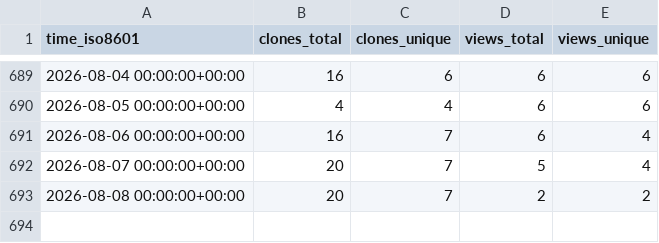
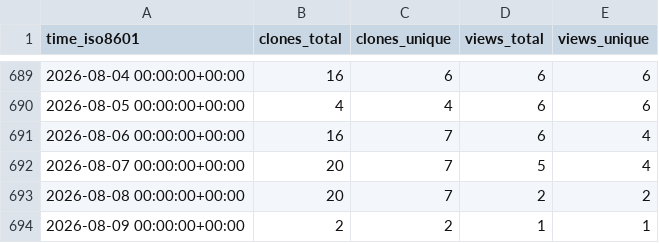
Before and after one commit to adrian-lison/EpiSewer, a CSV file: adrian-lison/EpiSewer/ghrs-data/views_clones_aggregate.csv, drawn as a sheet; only a part is shown, gaps mark what is left out; the diff names each change by its address in the sheet, - before the commit and + after, or states it on an @@ line.

```diff
--- a/adrian-lison/EpiSewer/ghrs-data/views_clones_aggregate.csv
+++ b/adrian-lison/EpiSewer/ghrs-data/views_clones_aggregate.csv
+row 694: 2026-08-09 00:00:00+00:00 | 2 | 2 | 1 | 1
```
Also changed, not shown: 1 other file.
